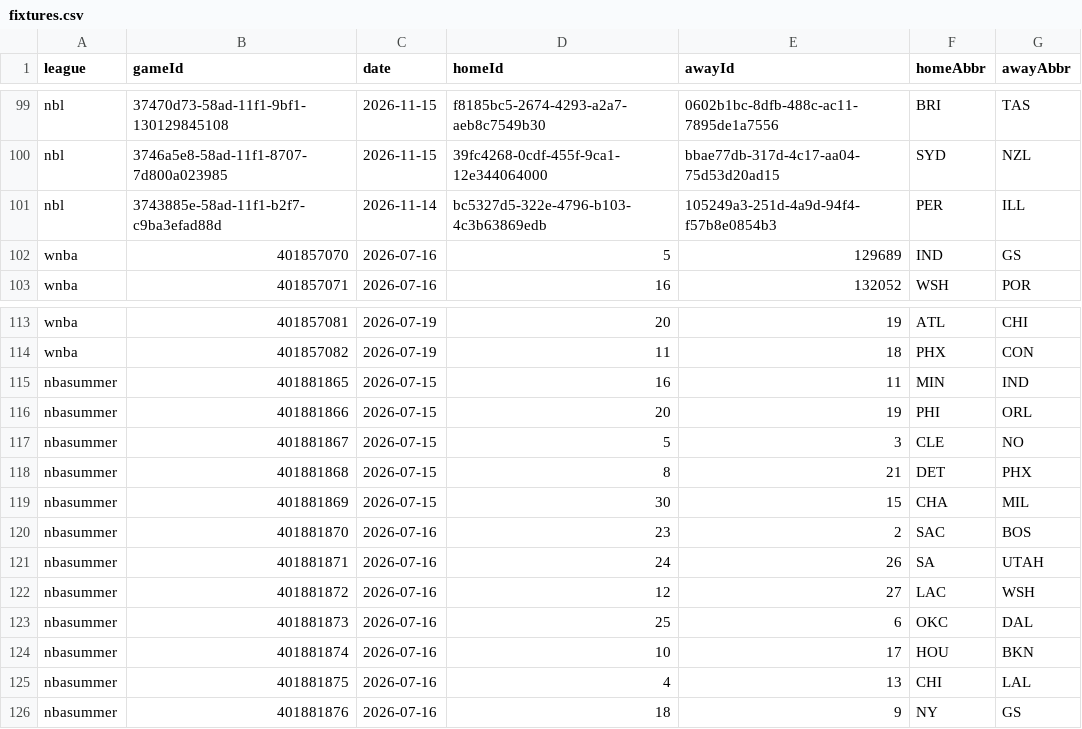
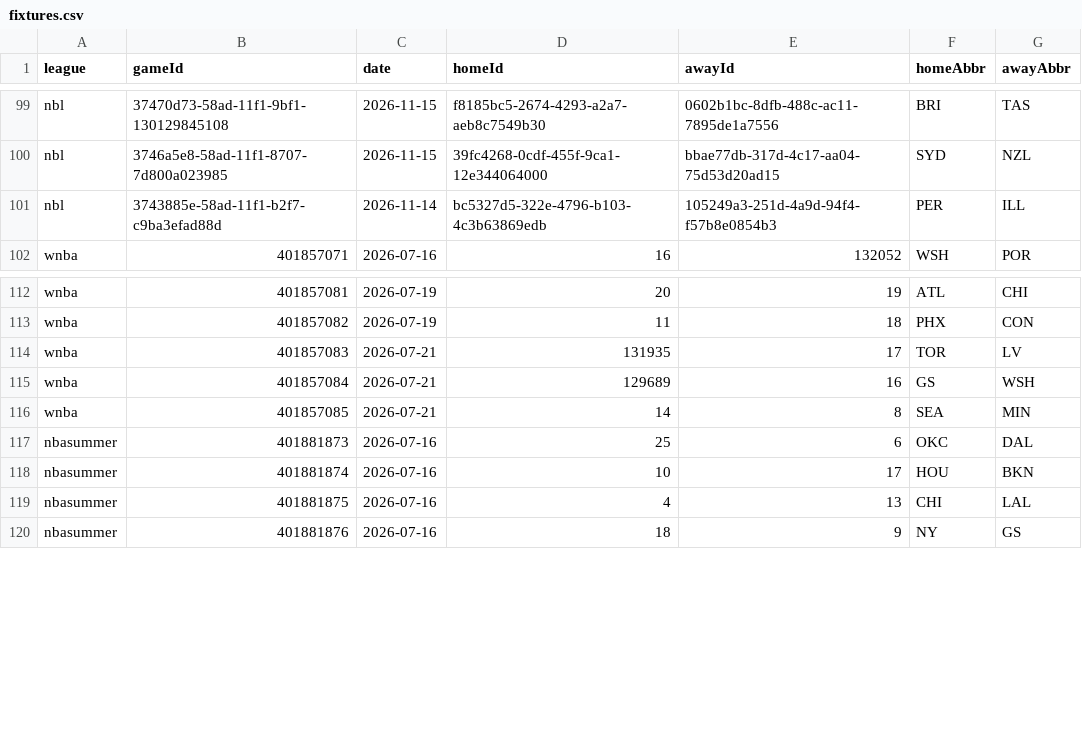
Before and after one commit to DanielTomaro13/Basketball-Modelling, a CSV file: data/fixtures.csv, drawn as a sheet; only a part is shown, gaps mark what is left out; removed rows and columns are numbered as before the commit, all else as after; the diff names each change by its address in the sheet, - before the commit and + after, or states it on an @@ line.

```diff
--- a/data/fixtures.csv
+++ b/data/fixtures.csv
-row 102: wnba | 401857070 | 2026-07-16 | 5 | 129689 | IND | GS
-row 115: nbasummer | 401881865 | 2026-07-15 | 16 | 11 | MIN | IND
-row 116: nbasummer | 401881866 | 2026-07-15 | 20 | 19 | PHI | ORL
-row 117: nbasummer | 401881867 | 2026-07-15 | 5 | 3 | CLE | NO
-row 118: nbasummer | 401881868 | 2026-07-15 | 8 | 21 | DET | PHX
-row 119: nbasummer | 401881869 | 2026-07-15 | 30 | 15 | CHA | MIL
-row 120: nbasummer | 401881870 | 2026-07-16 | 23 | 2 | SAC | BOS
-row 121: nbasummer | 401881871 | 2026-07-16 | 24 | 26 | SA | UTAH
-row 122: nbasummer | 401881872 | 2026-07-16 | 12 | 27 | LAC | WSH
+row 114: wnba | 401857083 | 2026-07-21 | 131935 | 17 | TOR | LV
+row 115: wnba | 401857084 | 2026-07-21 | 129689 | 16 | GS | WSH
+row 116: wnba | 401857085 | 2026-07-21 | 14 | 8 | SEA | MIN
```
Also changed, not shown: reports/predictions.csv, 55 other files.
